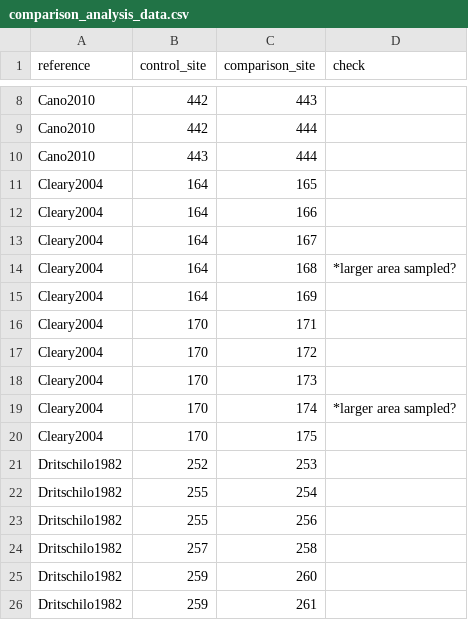
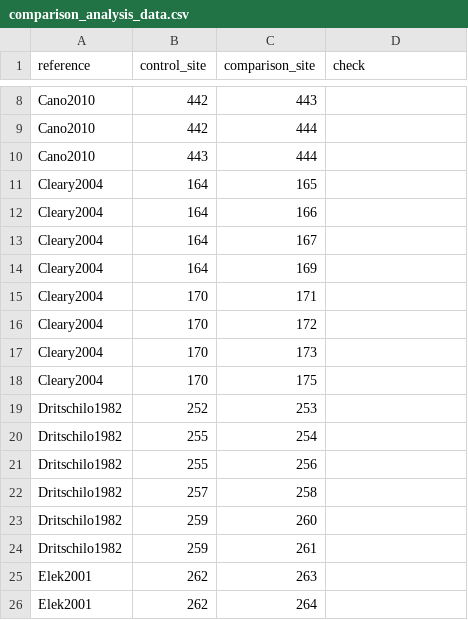
Before and after one commit to weecology/experimental-rads, a CSV file: comparison_analysis_data.csv, drawn as a sheet; only a part is shown, gaps mark what is left out; the shorter side is filled out with more unchanged rows.

Commit message:
Deleted 2 comparisons from Cleary2004
sites 168 and 174 sampled a larger area - shouldn't be included in the
comparisons.

```diff
--- a/comparison_analysis_data.csv
+++ b/comparison_analysis_data.csv
@@ -13,3 +13,2 @@ Cleary2004,164,166,
 Cleary2004,164,167,
-Cleary2004,164,168,*larger area sampled?
 Cleary2004,164,169,
@@ -18,3 +17,2 @@ Cleary2004,170,172,
 Cleary2004,170,173,
-Cleary2004,170,174,*larger area sampled?
 Cleary2004,170,175,
```
